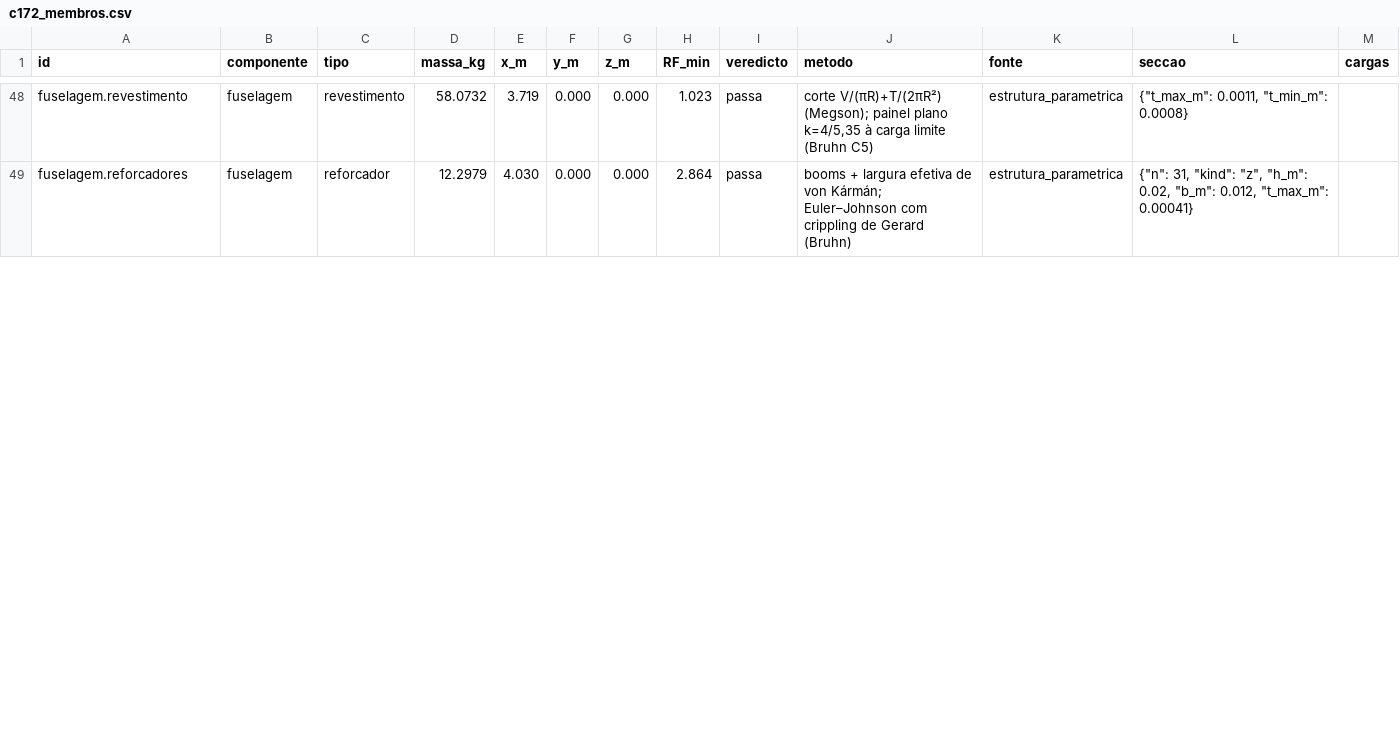
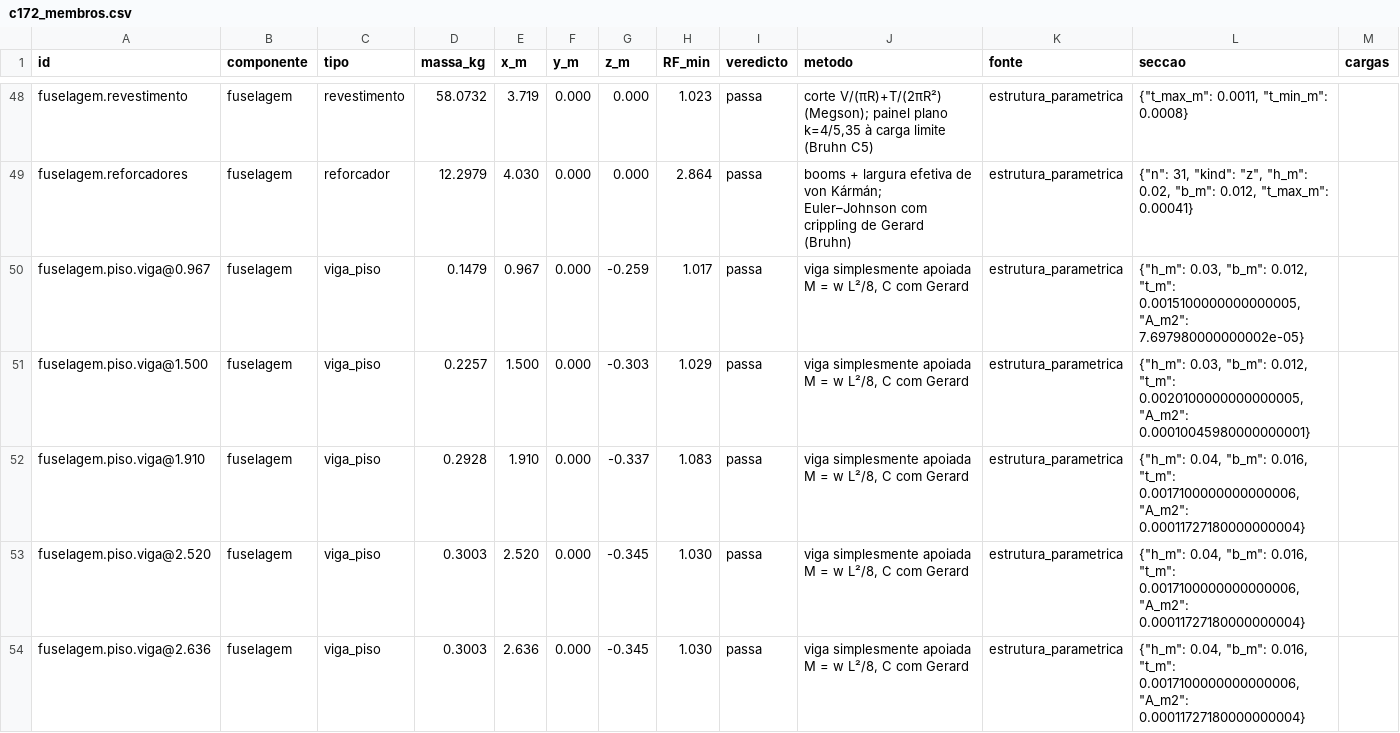
Before and after one commit to joaovpfrazao/acdt, a CSV file: examples/output/estrutura_parametrica/c172_membros.csv, drawn as a sheet; only a part is shown, gaps mark what is left out; the diff covers the shown part only; the diff names each change by its address in the sheet, - before the commit and + after, or states it on an @@ line.

```diff
--- a/examples/output/estrutura_parametrica/c172_membros.csv
+++ b/examples/output/estrutura_parametrica/c172_membros.csv
+row 50: fuselagem.piso.viga@0.967 | fuselagem | viga_piso | 0.1479 | 0.967 | 0.000 | -0.259 | 1.017 | passa | viga simplesmente apoiada M = w L²/8, C com Gerard | estrutura_parametrica | {"h_m": 0.03, "b_m": 0.012, "t_m": 0.0015100000000000005, "A_m2": 7.697980000000002e-05}
+row 51: fuselagem.piso.viga@1.500 | fuselagem | viga_piso | 0.2257 | 1.500 | 0.000 | -0.303 | 1.029 | passa | viga simplesmente apoiada M = w L²/8, C com Gerard | estrutura_parametrica | {"h_m": 0.03, "b_m": 0.012, "t_m": 0.0020100000000000005, "A_m2": 0.00010045980000000001}
+row 52: fuselagem.piso.viga@1.910 | fuselagem | viga_piso | 0.2928 | 1.910 | 0.000 | -0.337 | 1.083 | passa | viga simplesmente apoiada M = w L²/8, C com Gerard | estrutura_parametrica | {"h_m": 0.04, "b_m": 0.016, "t_m": 0.0017100000000000006, "A_m2": 0.00011727180000000004}
+row 53: fuselagem.piso.viga@2.520 | fuselagem | viga_piso | 0.3003 | 2.520 | 0.000 | -0.345 | 1.030 | passa | viga simplesmente apoiada M = w L²/8, C com Gerard | estrutura_parametrica | {"h_m": 0.04, "b_m": 0.016, "t_m": 0.0017100000000000006, "A_m2": 0.00011727180000000004}
+row 54: fuselagem.piso.viga@2.636 | fuselagem | viga_piso | 0.3003 | 2.636 | 0.000 | -0.345 | 1.030 | passa | viga simplesmente apoiada M = w L²/8, C com Gerard | estrutura_parametrica | {"h_m": 0.04, "b_m": 0.016, "t_m": 0.0017100000000000006, "A_m2": 0.00011727180000000004}
```
Also changed, not shown: 4 added rows and 2 edited cells elsewhere in this file, examples/output/estrutura_parametrica/c172_iterar_membros.csv, 28 other files.
